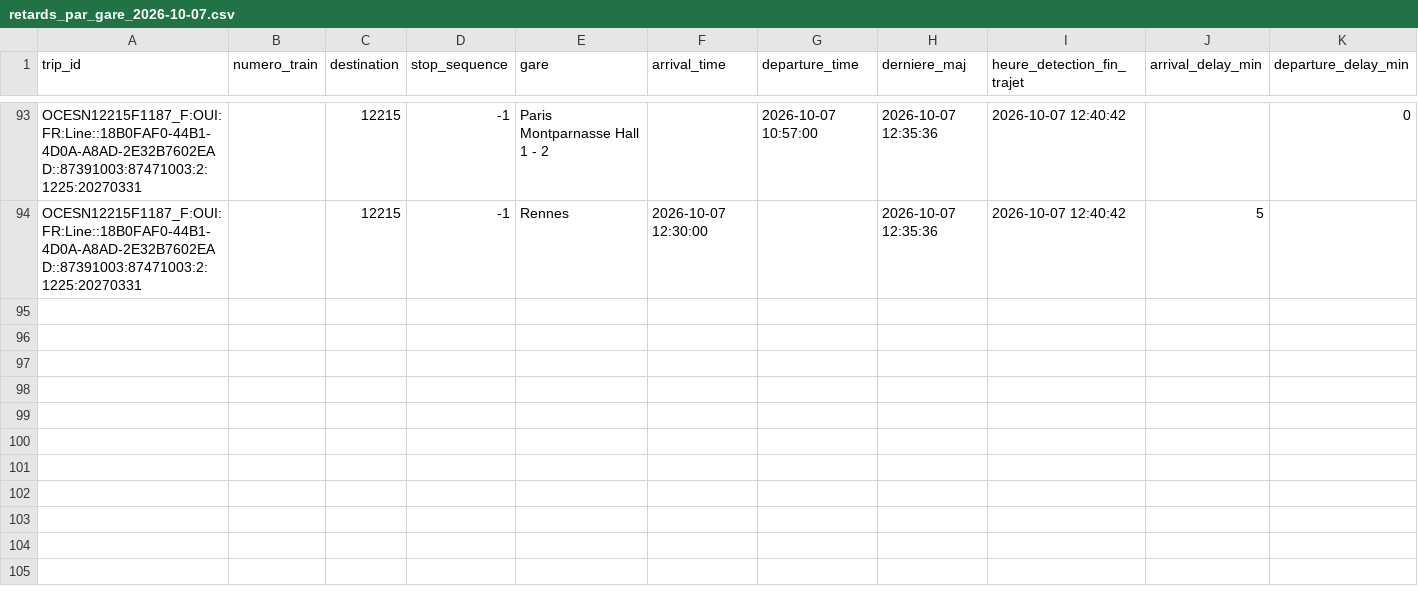
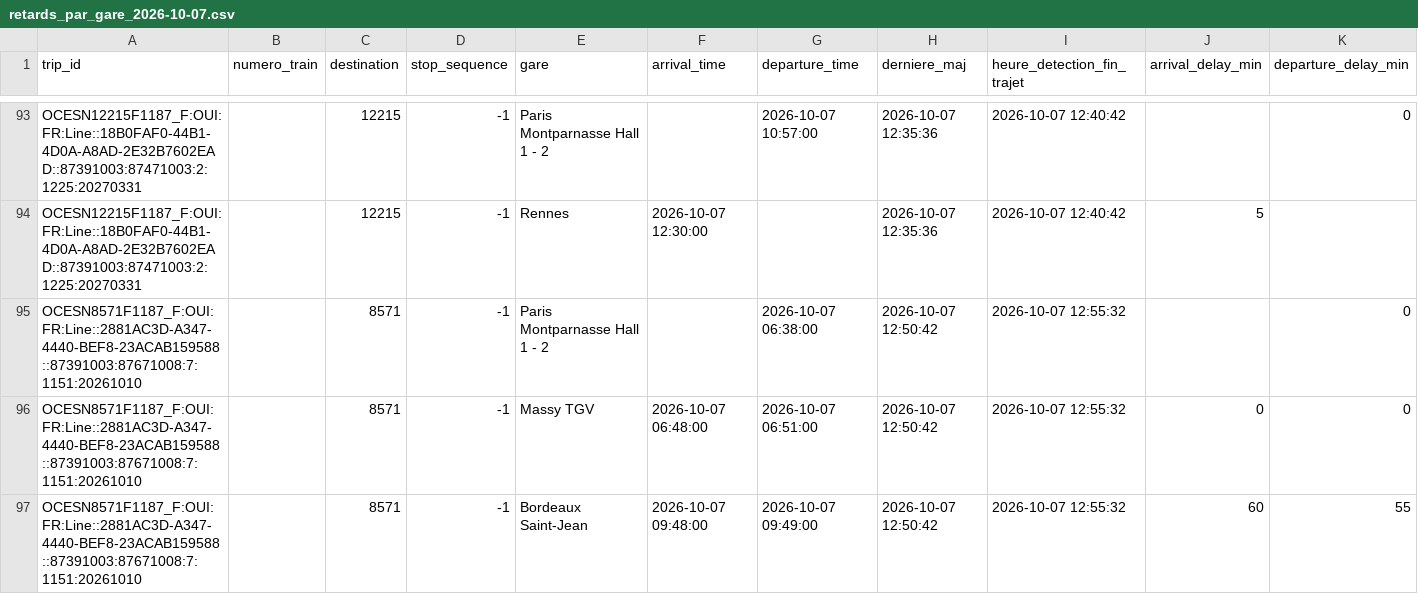
Before and after one commit to lflachot-dotcom/retards-trains, a CSV file: data/retards_par_gare_2026-10-07.csv, drawn as a sheet; only a part is shown, gaps mark what is left out.

```diff
--- a/data/retards_par_gare_2026-10-07.csv
+++ b/data/retards_par_gare_2026-10-07.csv
@@ -94 +94,4 @@ OCESN12215F1187_F:OUI:FR:Line::18B0FAF0-44B1-4D0A-A8AD-2E32B7602EAD::87391003:87
 OCESN12215F1187_F:OUI:FR:Line::18B0FAF0-44B1-4D0A-A8AD-2E32B7602EAD::87391003:87471003:2:1225:20270331;;12215;-1;Rennes;2026-10-07 12:30:00;;2026-10-07 12:35:36;2026-10-07 12:40:42;5;
+OCESN8571F1187_F:OUI:FR:Line::2881AC3D-A347-4440-BEF8-23ACAB159588::87391003:87671008:7:1151:20261010;;8571;-1;Paris Montparnasse Hall 1 - 2;;2026-10-07 06:38:00;2026-10-07 12:50:42;2026-10-07 12:55:32;;0
+OCESN8571F1187_F:OUI:FR:Line::2881AC3D-A347-4440-BEF8-23ACAB159588::87391003:87671008:7:1151:20261010;;8571;-1;Massy TGV;2026-10-07 06:48:00;2026-10-07 06:51:00;2026-10-07 12:50:42;2026-10-07 12:55:32;0;0
+OCESN8571F1187_F:OUI:FR:Line::2881AC3D-A347-4440-BEF8-23ACAB159588::87391003:87671008:7:1151:20261010;;8571;-1;Bordeaux Saint-Jean;2026-10-07 09:48:00;2026-10-07 09:49:00;2026-10-07 12:50:42;2026-10-07 12:55:32;60;55
```
Also changed, not shown: data/arrets_en_cours.csv.
